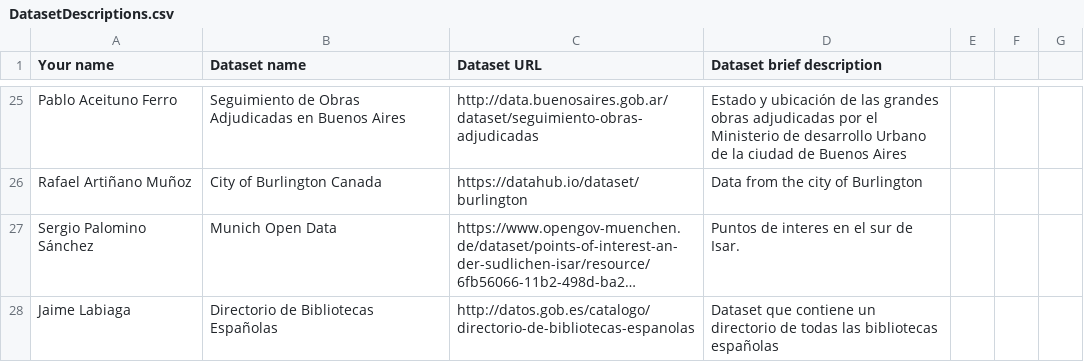
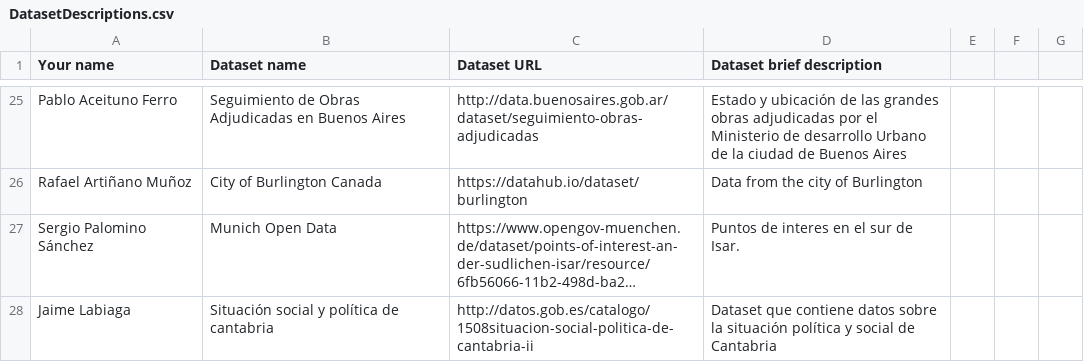
Before and after one commit to FacultadInformatica-LinkedData/Curso2016-2017, a CSV file: Assignment1/DatasetDescriptions.csv, drawn as a sheet; only a part is shown, gaps mark what is left out; long unchanged cells end in …; the diff names each change by its address in the sheet, - before the commit and + after, or states it on an @@ line.

Commit message:
update dataset

```diff
--- a/Assignment1/DatasetDescriptions.csv
+++ b/Assignment1/DatasetDescriptions.csv
-B28 (Dataset name): Directorio de Bibliotecas Españolas
+B28 (Dataset name): Situación social y política de cantabria
-C28 (Dataset URL): http://datos.gob.es/catalogo/directorio-de-bibliotecas-espanolas
+C28 (Dataset URL): http://datos.gob.es/catalogo/1508situacion-social-politica-de-cantabria-ii
-D28 (Dataset brief description): …que contiene un directorio de todas las bibliotecas españolas
+D28 (Dataset brief description): …que contiene datos sobre la situación política y social de Cantabria
```
